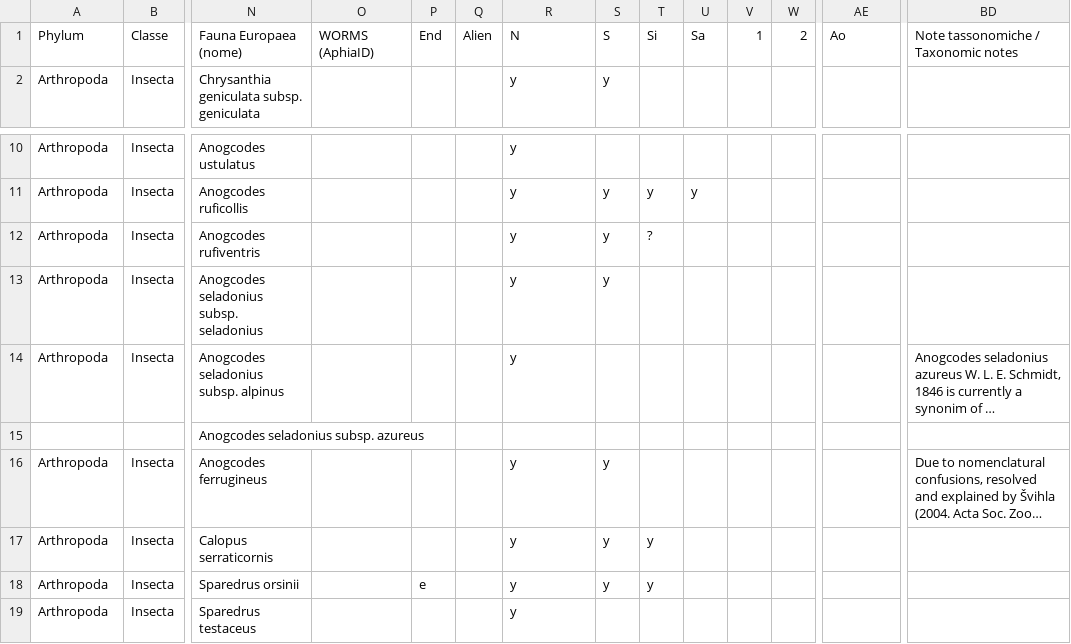
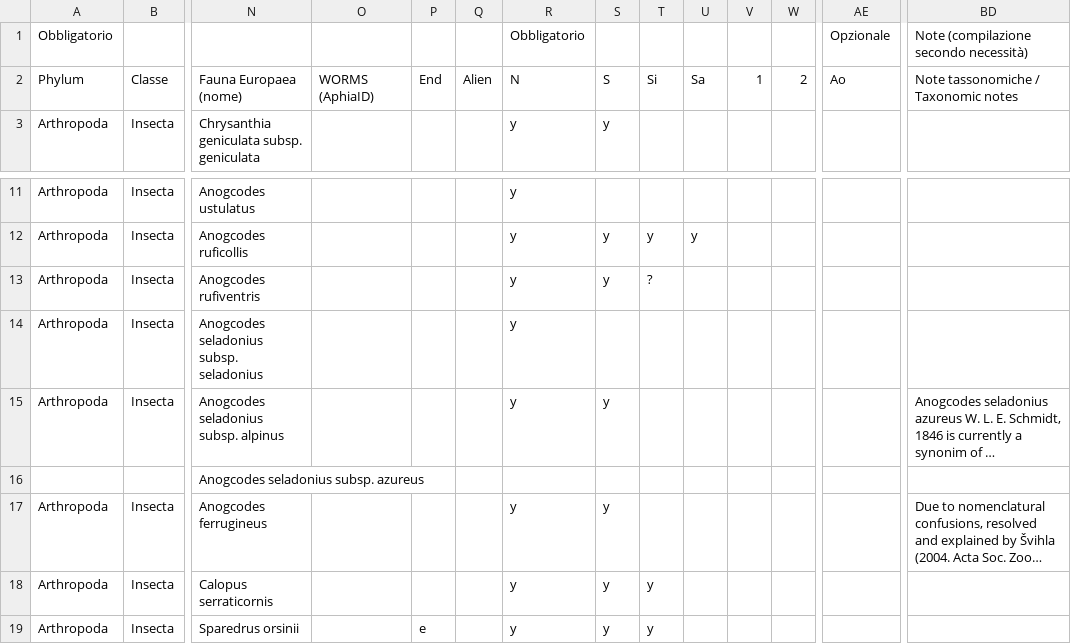
Before and after one commit to r-poloni/fauna_italia_viewer, a CSV file: public/data.csv, drawn as a sheet; only a part is shown, gaps mark what is left out; the shorter side is filled out with more unchanged rows; long unchanged cells end in …; addresses are those after the commit; rows hold the shown columns only; the diff names each change by its address in the sheet, - before the commit and + after, or states it on an @@ line.

Commit message:
update data csv

```diff
--- a/public/data.csv
+++ b/public/data.csv
+row 1: Obbligatorio |  |  |  |  |  | Obbligatorio |  |  |  |  |  | Opzionale | Note (compilazione secondo necessità)
-S14: y
+S14: (empty)
-S15: (empty)
+S15: y
```
